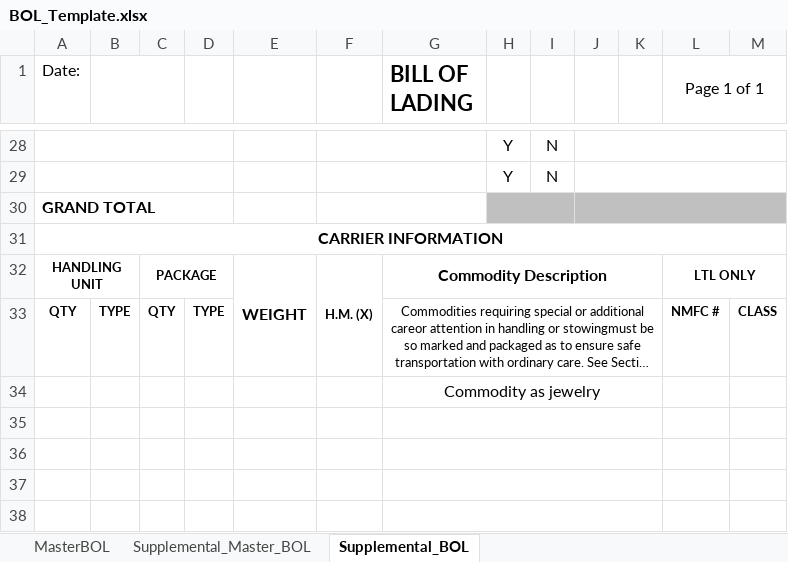
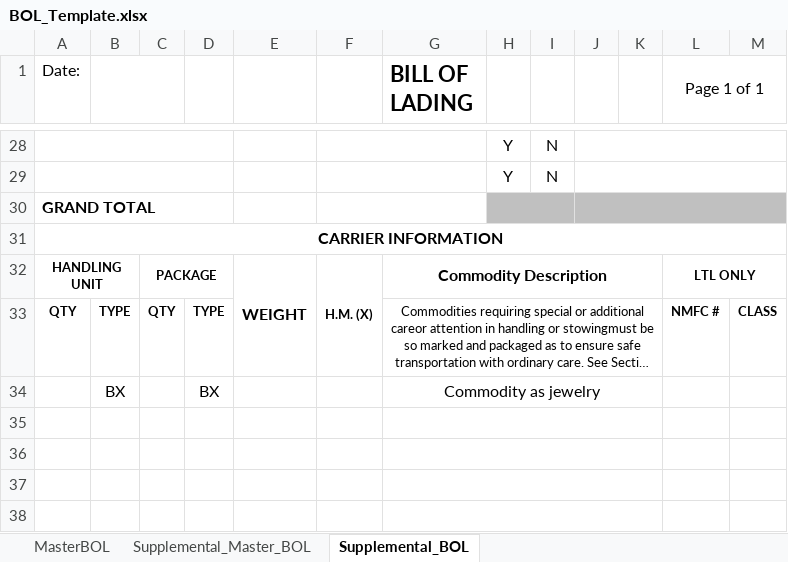
Before and after one commit to omnidox/Acumatica_Customizations_and_Packages, an Excel workbook: Istar_Development/Projects/BOL_Generation/Code/templates/BOL_Template.xlsx, sheet Supplemental_BOL, drawn as a sheet; only a part is shown, gaps mark what is left out; long unchanged cells end in …; values as stored, in another font and other column widths than the file's, no borders; charts and pictures not drawn; removed rows and columns are numbered as before the commit, all else as after; the diff names each change by its address in the sheet, - before the commit and + after, or states it on an @@ line.

Commit message:
Add WIP BOL generator and template updates
Introduces a new `bol_generator_wip.js` workflow to parse CSV orders, fetch shipment details from Acumatica, populate Master/Supplemental BOL sheets in Excel, and export the result to PDF via LibreOffice. Adds a new `.env` template with Acumatica, file path, and LibreOffice configuration placeholders. Updates `BOL_Template.xlsx` and `mapping.xlsx` to align the template and field mapping with the new generation flow.

```diff
--- a/Istar_Development/Projects/BOL_Generation/Code/templates/BOL_Template.xlsx (sheet Supplemental_BOL)
+++ b/Istar_Development/Projects/BOL_Generation/Code/templates/BOL_Template.xlsx (sheet Supplemental_BOL)
-row 34:  |  |  |  |  |  | Commodity as jewelry
+row 34:  | BX |  | BX |  |  | Commodity as jewelry
```
Also changed, not shown: Istar_Development/Projects/BOL_Generation/Code/templates/mapping.xlsx, 2 other files.
